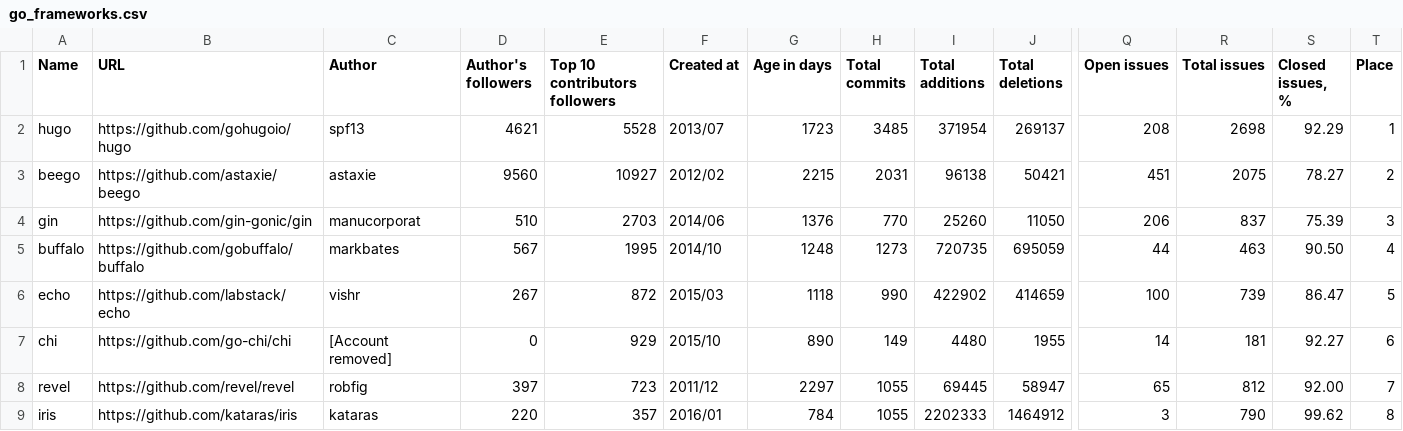
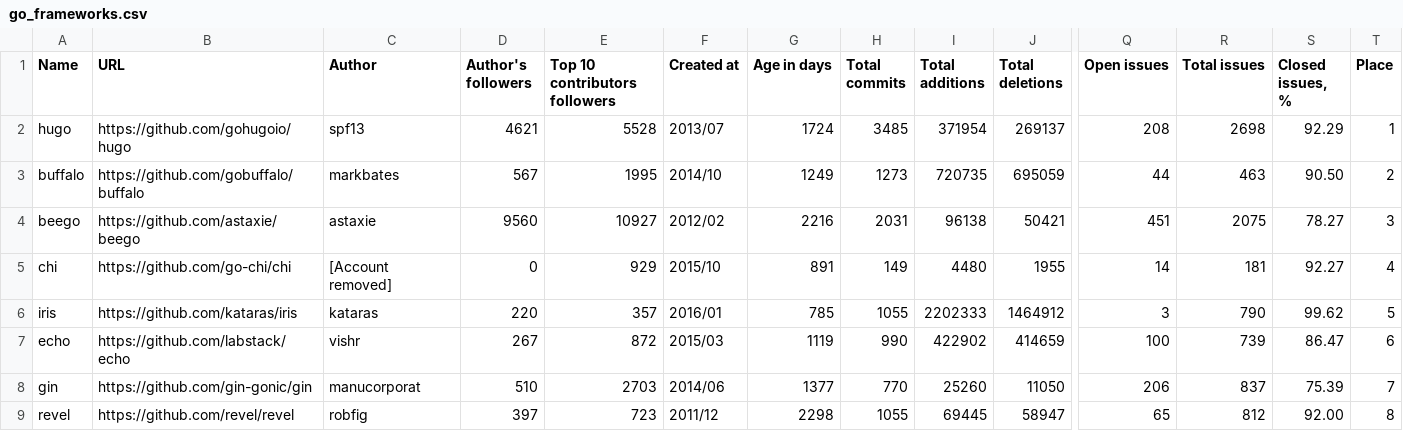
Before and after one commit to fedir/ghstat, a CSV file: stats/go_frameworks.csv, drawn as a sheet; only a part is shown, gaps mark what is left out; removed rows and columns are numbered as before the commit, all else as after; rows hold the shown columns only; the diff names each change by its address in the sheet, - before the commit and + after, or states it on an @@ line.

```diff
--- a/stats/go_frameworks.csv
+++ b/stats/go_frameworks.csv
-G2 (Age in days): 1723
+G2 (Age in days): 1724
-row 3: beego | https://github.com/astaxie/beego | astaxie | 9560 | 10927 | 2012/02 | 2215 | 2031 | 96138 | 50421 | 451 | 2075 | 78.27 | 2
-row 4: gin | https://github.com/gin-gonic/gin | manucorporat | 510 | 2703 | 2014/06 | 1376 | 770 | 25260 | 11050 | 206 | 837 | 75.39 | 3
-G3 (Age in days): 1248
+G3 (Age in days): 1249
-T3 (Place): 4
+T3 (Place): 2
-row 6: echo | https://github.com/labstack/echo | vishr | 267 | 872 | 2015/03 | 1118 | 990 | 422902 | 414659 | 100 | 739 | 86.47 | 5
+row 4: beego | https://github.com/astaxie/beego | astaxie | 9560 | 10927 | 2012/02 | 2216 | 2031 | 96138 | 50421 | 451 | 2075 | 78.27 | 3
-G5 (Age in days): 890
+G5 (Age in days): 891
-T5 (Place): 6
+T5 (Place): 4
-row 8: revel | https://github.com/revel/revel | robfig | 397 | 723 | 2011/12 | 2297 | 1055 | 69445 | 58947 | 65 | 812 | 92.00 | 7
-G6 (Age in days): 784
+G6 (Age in days): 785
-T6 (Place): 8
+T6 (Place): 5
+row 7: echo | https://github.com/labstack/echo | vishr | 267 | 872 | 2015/03 | 1119 | 990 | 422902 | 414659 | 100 | 739 | 86.47 | 6
+row 8: gin | https://github.com/gin-gonic/gin | manucorporat | 510 | 2703 | 2014/06 | 1377 | 770 | 25260 | 11050 | 206 | 837 | 75.39 | 7
+row 9: revel | https://github.com/revel/revel | robfig | 397 | 723 | 2011/12 | 2298 | 1055 | 69445 | 58947 | 65 | 812 | 92.00 | 8
```
Also changed, not shown: result.csv, stats/haskell_frameworks.csv, 4 other files.
